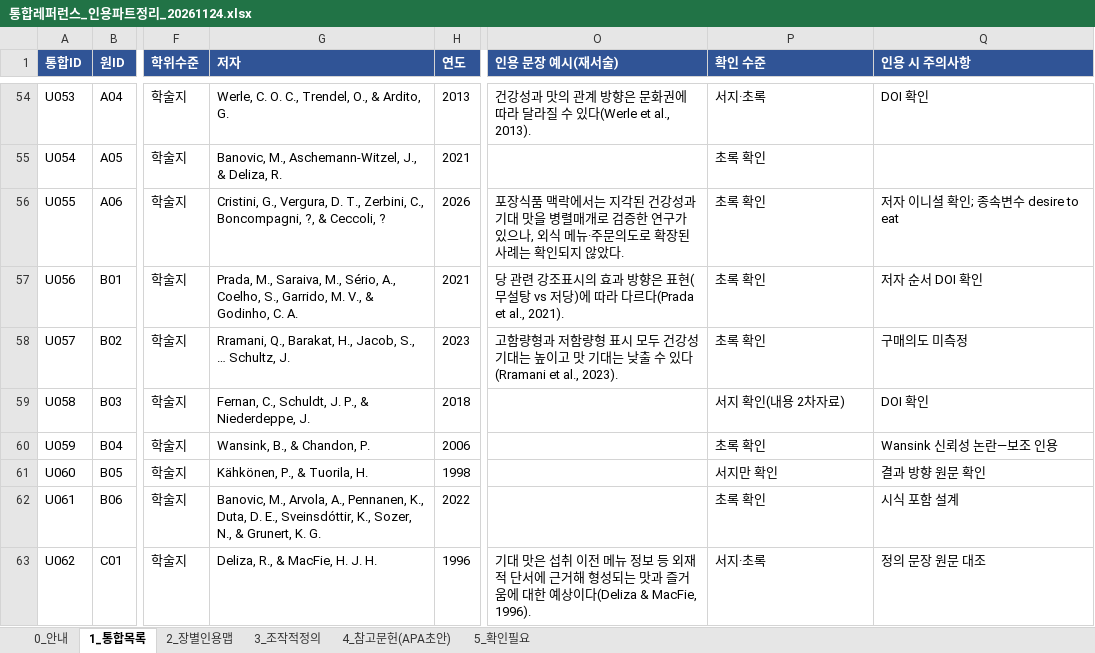
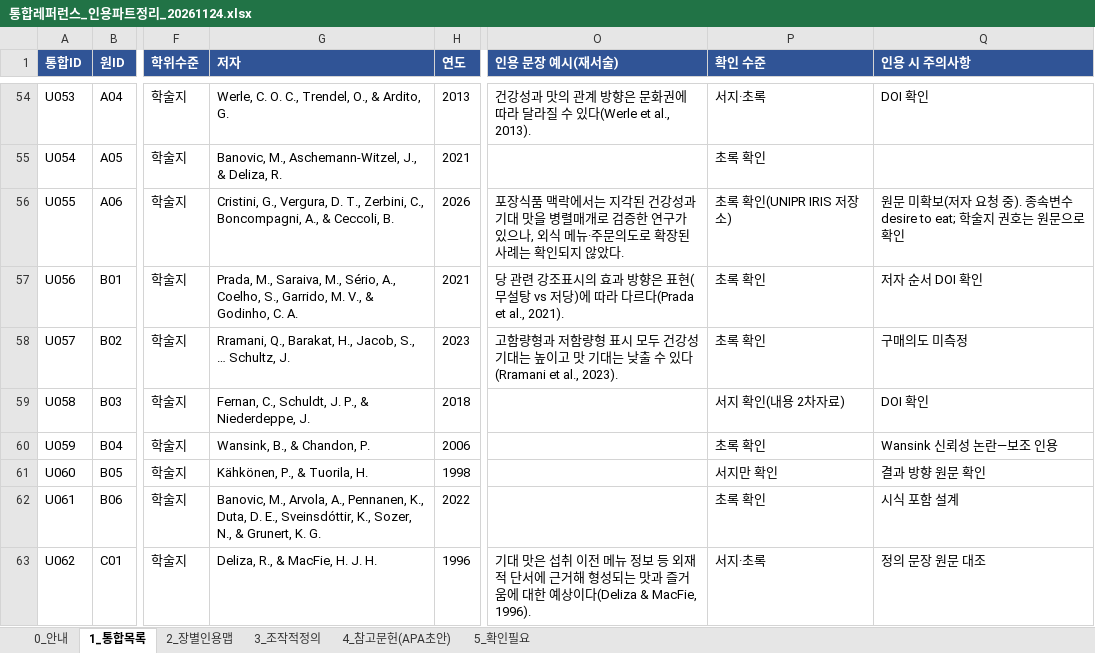
Before and after one commit to sheissuok-max/myGrowconApplication, an Excel workbook: references/통합레퍼런스_인용파트정리_20261124.xlsx, sheet 1_통합목록, drawn as a sheet; only a part is shown, gaps mark what is left out; values as stored, in another font and other column widths than the file's, no borders; the diff names each change by its address in the sheet, - before the commit and + after, or states it on an @@ line.

```diff
--- a/references/통합레퍼런스_인용파트정리_20261124.xlsx (sheet 1_통합목록)
+++ b/references/통합레퍼런스_인용파트정리_20261124.xlsx (sheet 1_통합목록)
-G56 (저자): …C., Boncompagni, ?, & Ceccoli, ?
+G56 (저자): …C., Boncompagni, A., & Ceccoli, B.
-P56 (확인 수준): 초록 확인
+P56 (확인 수준): 초록 확인(UNIPR IRIS 저장소)
-Q56 (인용 시 주의사항): 저자 이니셜 확인; 종속변수 desire to eat
+Q56 (인용 시 주의사항): 원문 미확보(저자 요청 중). 종속변수 desire to eat; 학술지 권호는 원문으로 확인
```
Also changed, not shown: sheet 2_장별인용맵, sheet 4_참고문헌(APA초안), sheet 5_확인필요.
